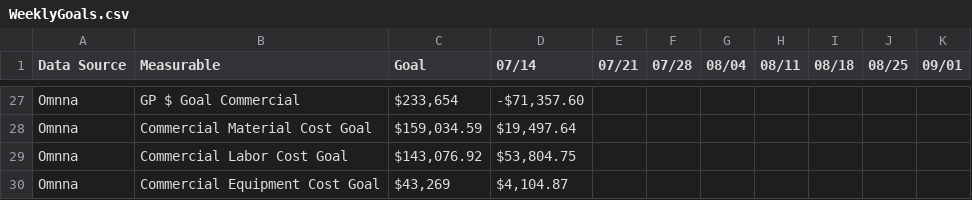
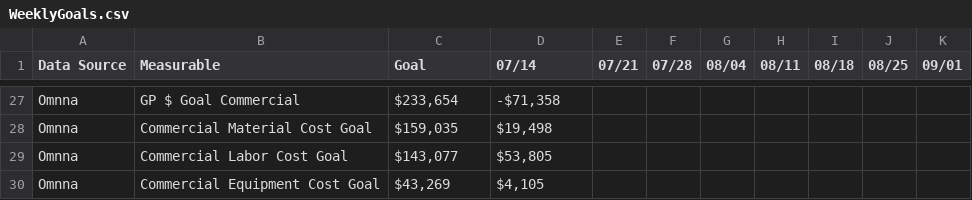
Before and after one commit to RichardMCGirt/weeklyapi, a CSV file: WeeklyGoals.csv, drawn as a sheet; only a part is shown, gaps mark what is left out; the diff covers the shown part only; the diff names each change by its address in the sheet, - before the commit and + after, or states it on an @@ line.

```diff
--- a/WeeklyGoals.csv
+++ b/WeeklyGoals.csv
-D27 (07/14): -$71,357.60
+D27 (07/14): -$71,358
-C28 (Goal): $159,034.59
+C28 (Goal): $159,035
-D28 (07/14): $19,497.64
+D28 (07/14): $19,498
-C29 (Goal): $143,076.92
+C29 (Goal): $143,077
-D29 (07/14): $53,804.75
+D29 (07/14): $53,805
-D30 (07/14): $4,104.87
+D30 (07/14): $4,105
```
Also changed, not shown: 4 added rows, 4 removed rows and 24 edited cells elsewhere in this file, 2 other files.
